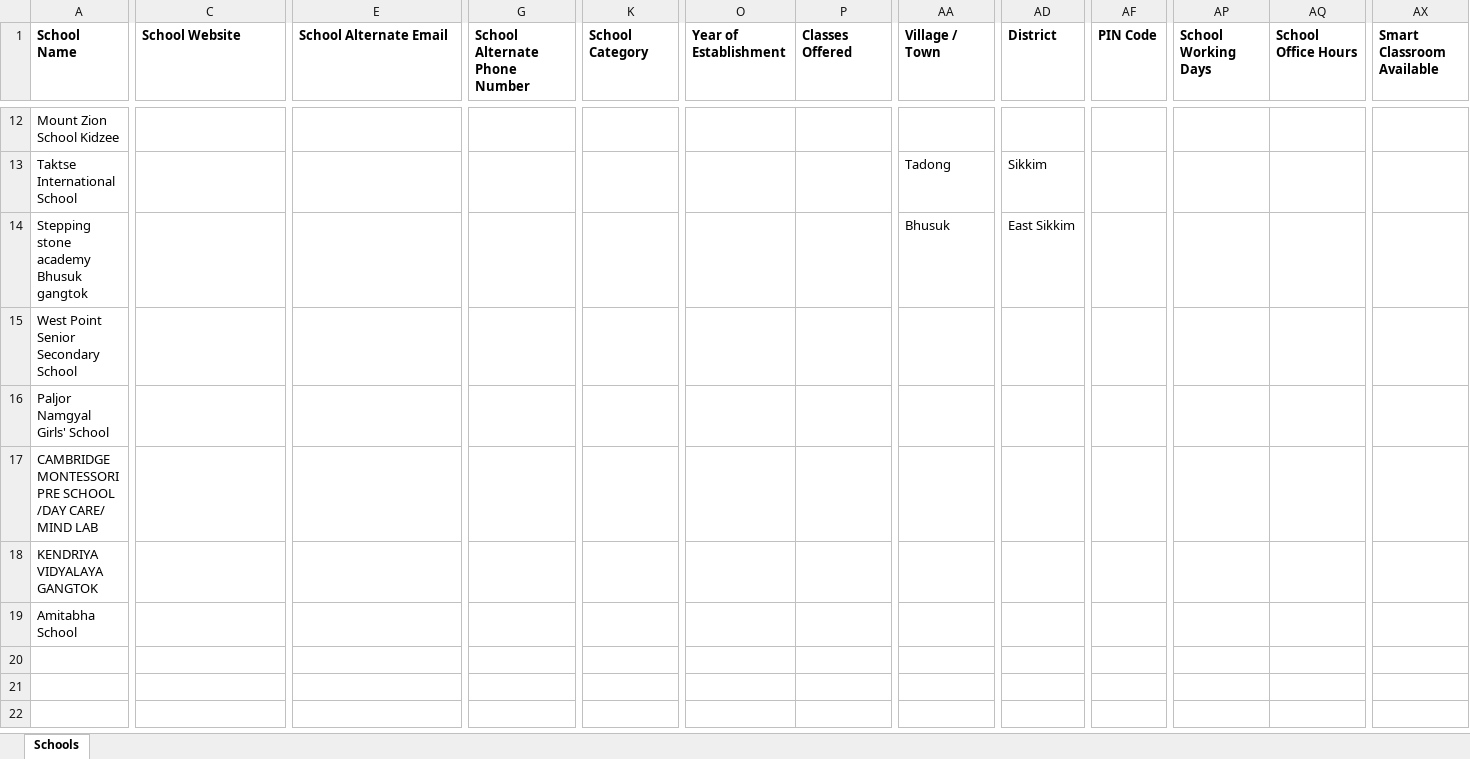
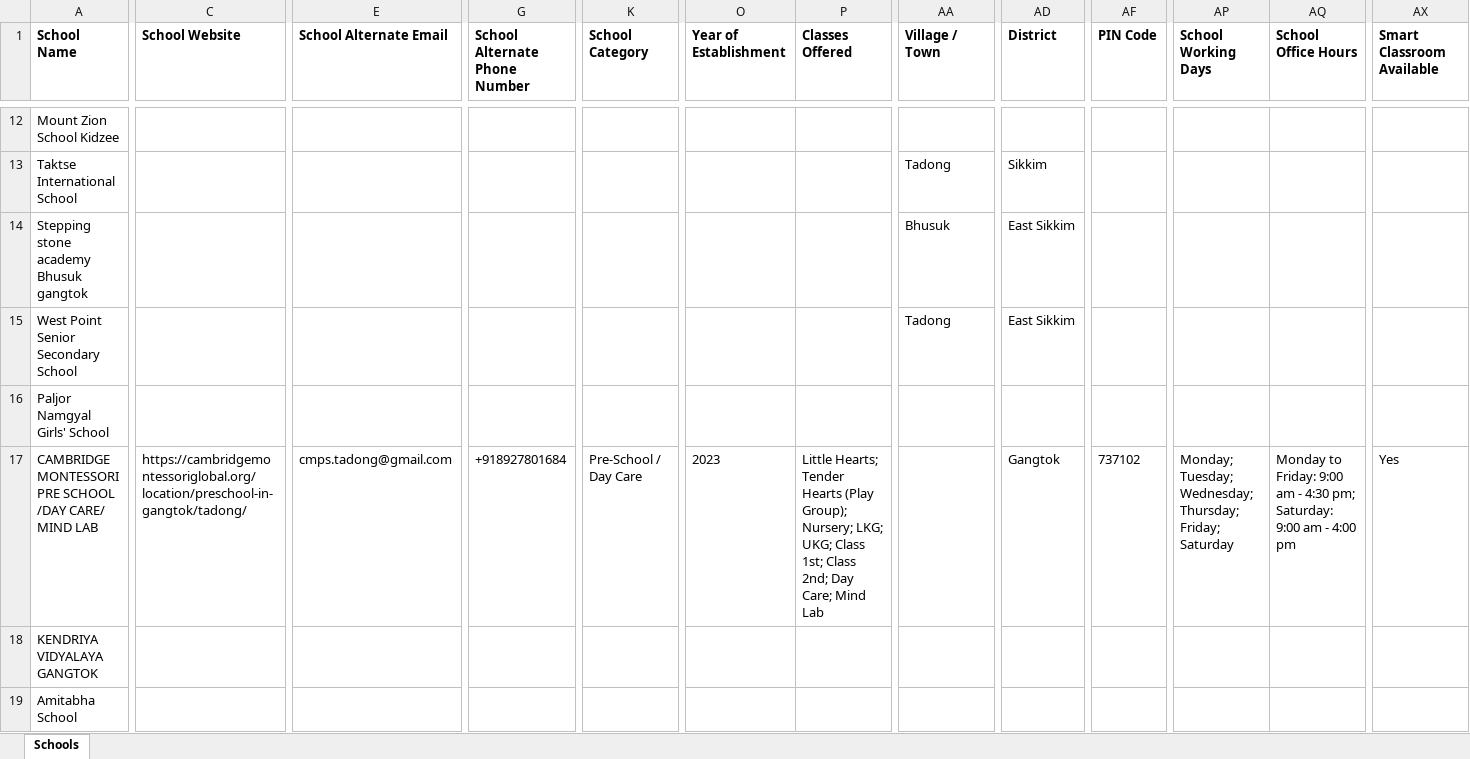
Before and after one commit to anandsagar6/School_Data_Scraper, an Excel workbook: Temp_Data/Sikkim_Tadong_temporary_schools.xlsx, sheet Schools, drawn as a sheet; only a part is shown, gaps mark what is left out; values as stored, in another font and other column widths than the file's, no borders; the diff covers the shown part only; the diff names each change by its address in the sheet, - before the commit and + after, or states it on an @@ line.

```diff
--- a/Temp_Data/Sikkim_Tadong_temporary_schools.xlsx (sheet Schools)
+++ b/Temp_Data/Sikkim_Tadong_temporary_schools.xlsx (sheet Schools)
-AA15 (Village / Town): (empty)
+AA15 (Village / Town): Tadong
-AD15 (District): (empty)
+AD15 (District): East Sikkim
-C17 (School Website): (empty)
+C17 (School Website): https://cambridgemontessoriglobal.org/location/preschool-in-gangtok/tadong/
-E17 (School Alternate Email): (empty)
+E17 (School Alternate Email): cmps.tadong@gmail.com
-G17 (School Alternate Phone Number): (empty)
+G17 (School Alternate Phone Number): +918927801684
-K17 (School Category): (empty)
+K17 (School Category): Pre-School / Day Care
-O17 (Year of Establishment): (empty)
+O17 (Year of Establishment): 2023
-P17 (Classes Offered): (empty)
+P17 (Classes Offered): Little Hearts; Tender Hearts (Play Group); Nursery; LKG; UKG; Class 1st; Class 2nd; Day Care; Mind Lab
-AD17 (District): (empty)
+AD17 (District): Gangtok
-AF17 (PIN Code): (empty)
+AF17 (PIN Code): 737102
-AP17 (School Working Days): (empty)
+AP17 (School Working Days): Monday; Tuesday; Wednesday; Thursday; Friday; Saturday
-AQ17 (School Office Hours): (empty)
+AQ17 (School Office Hours): Monday to Friday: 9:00 am - 4:30 pm; Saturday: 9:00 am - 4:00 pm
-AX17 (Smart Classroom Available): (empty)
+AX17 (Smart Classroom Available): Yes
```
Also changed, not shown: 2 edited cells elsewhere in this sheet, Excel_Data/current_data.xlsx, Excel_Data/master_data.xlsx, 1 other file.
